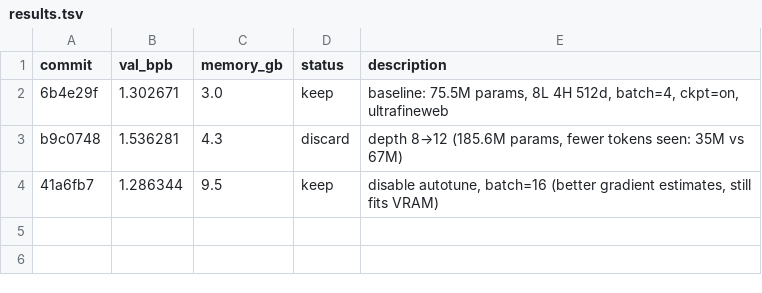
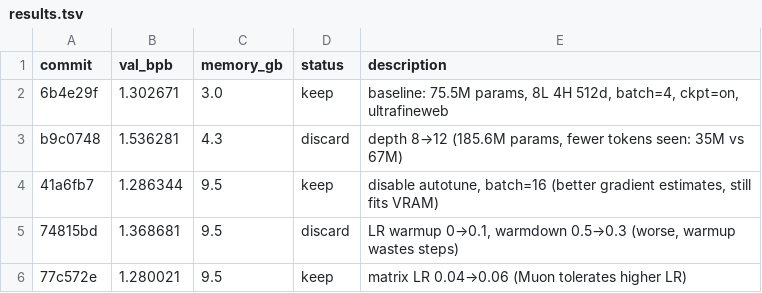
Before and after one commit to blueberry-llm/autoresearch-windows, a TSV file: results.tsv, drawn as a sheet.

Commit message:
keep: matrix LR 0.06, val_bpb 1.280 (new best)

```diff
--- a/results.tsv
+++ b/results.tsv
@@ -4 +4,3 @@ b9c0748	1.536281	4.3	discard	depth 8→12 (185.6M params, fewer tokens seen: 35M
 41a6fb7	1.286344	9.5	keep	disable autotune, batch=16 (better gradient estimates, still fits VRAM)
+74815bd	1.368681	9.5	discard	LR warmup 0→0.1, warmdown 0.5→0.3 (worse, warmup wastes steps)
+77c572e	1.280021	9.5	keep	matrix LR 0.04→0.06 (Muon tolerates higher LR)
```
Also changed, not shown: 1 other file.
